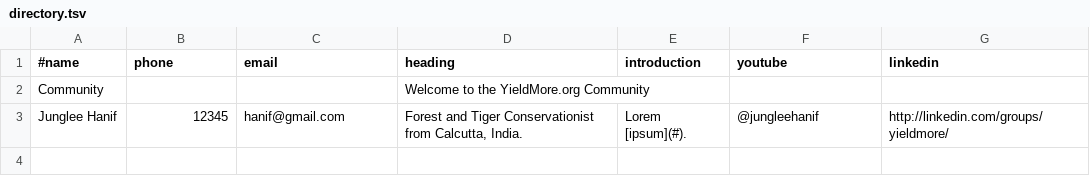
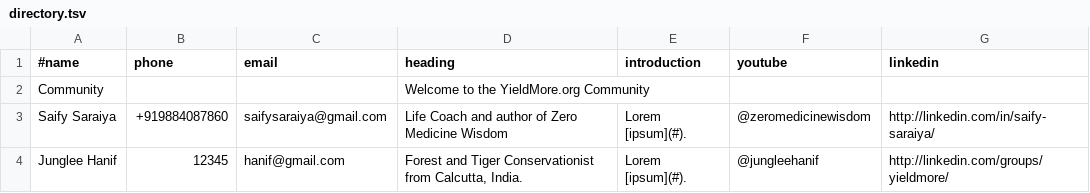
Before and after one commit to imran-ali-namazi/2022, a TSV file: data/community/directory.tsv, drawn as a sheet; the diff names each change by its address in the sheet, - before the commit and + after, or states it on an @@ line.

```diff
--- a/data/community/directory.tsv
+++ b/data/community/directory.tsv
+row 3: Saify Saraiya | +919884087860 | saifysaraiya@gmail.com | Life Coach and author of Zero Medicine Wisdom | Lorem [ipsum](#). | @zeromedicinewisdom | http://linkedin.com/in/saify-saraiya/
```
Also changed, not shown: data/community/junglee-hanif.tsv, 11 other files.
